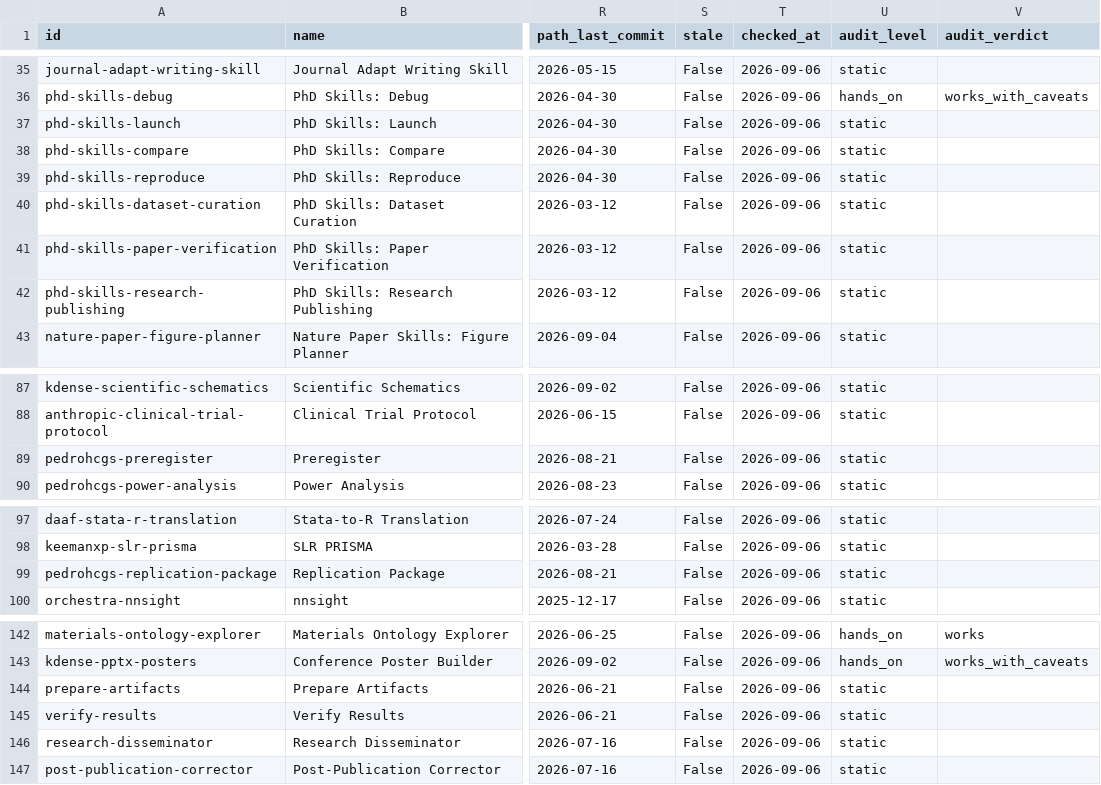
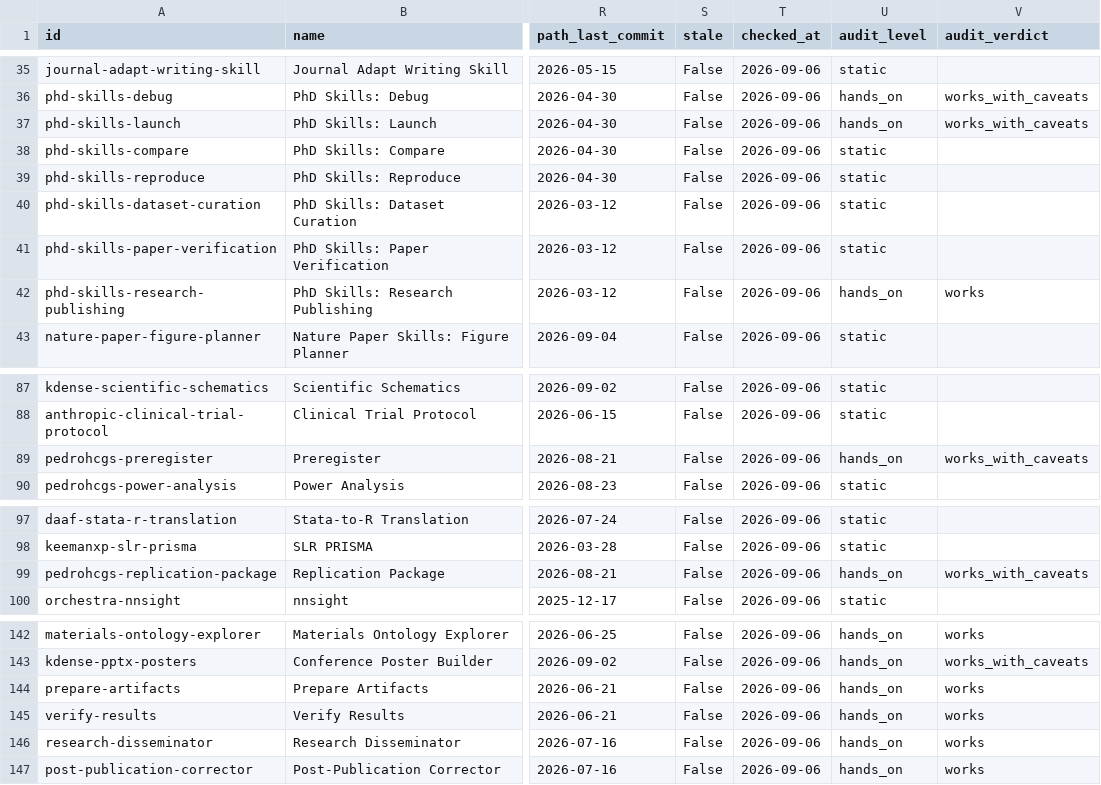
Before and after one commit to neverbiasu/awesome-research-skills, a CSV file: index.csv, drawn as a sheet; only a part is shown, gaps mark what is left out; the diff names each change by its address in the sheet, - before the commit and + after, or states it on an @@ line.

```diff
--- a/index.csv
+++ b/index.csv
-U37 (audit_level): static
+U37 (audit_level): hands_on
-V37 (audit_verdict): (empty)
+V37 (audit_verdict): works_with_caveats
-U42 (audit_level): static
+U42 (audit_level): hands_on
-V42 (audit_verdict): (empty)
+V42 (audit_verdict): works
-U89 (audit_level): static
+U89 (audit_level): hands_on
-V89 (audit_verdict): (empty)
+V89 (audit_verdict): works_with_caveats
-U99 (audit_level): static
+U99 (audit_level): hands_on
-V99 (audit_verdict): (empty)
+V99 (audit_verdict): works_with_caveats
-U144:U147 (audit_level): static
+U144:U147 (audit_level): hands_on
-V144:V147 (audit_verdict): (empty)
+V144:V147 (audit_verdict): works
```
Also changed, not shown: 2 other files.
